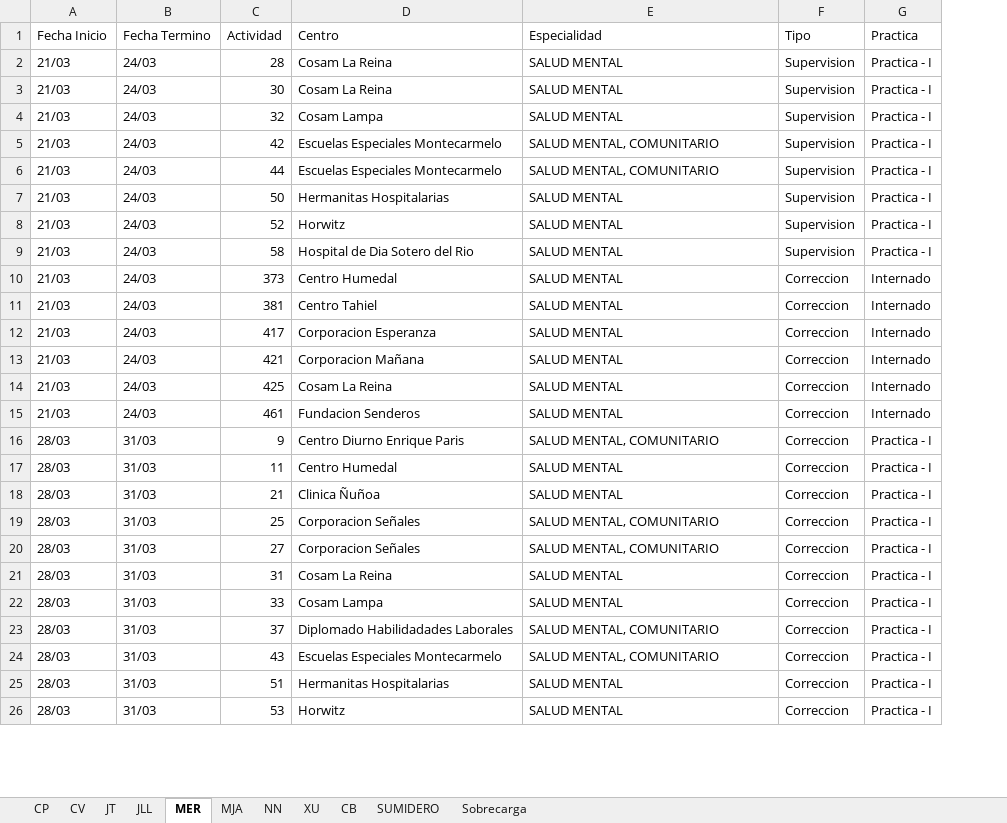
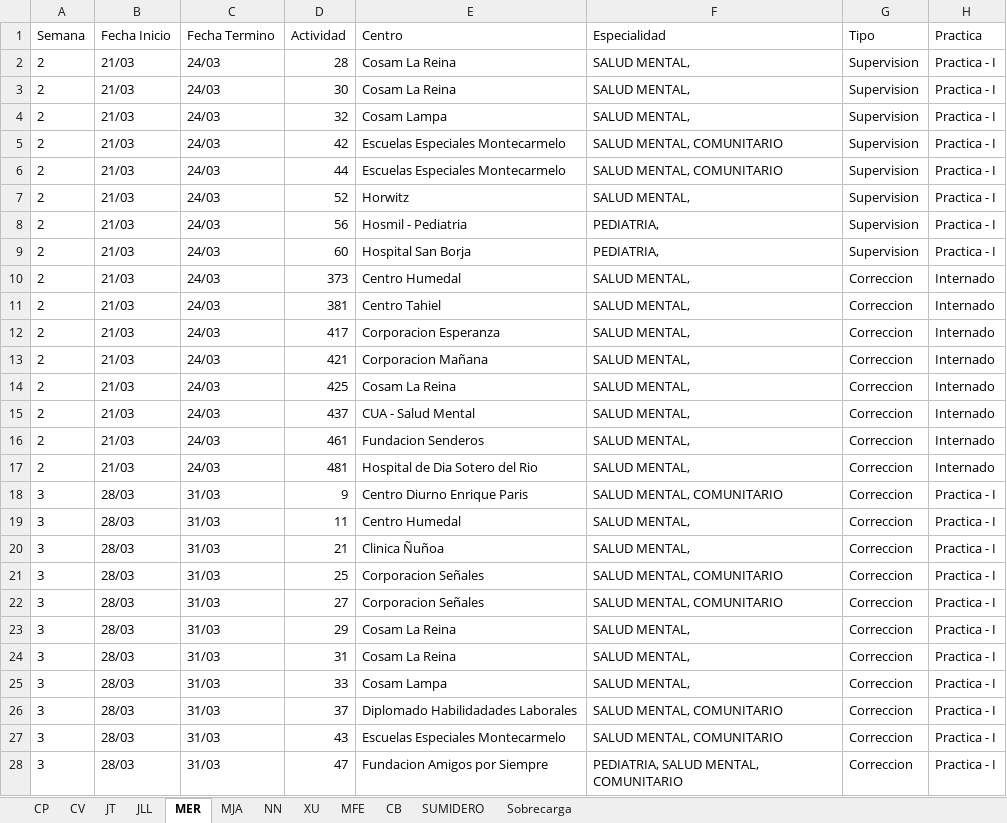
Before and after one commit to Jottagutierrez/Terapia-Ocupacional, an Excel workbook: proy_prueba/proy_files/results/Calendario.xlsx, sheet MER, drawn as a sheet; only a part is shown; values as stored, in another font and other column widths than the file's, no borders; removed rows and columns are numbered as before the commit, all else as after; the diff covers the shown part only; the diff names each change by its address in the sheet, - before the commit and + after, or states it on an @@ line.

```diff
--- a/proy_prueba/proy_files/results/Calendario.xlsx (sheet MER)
+++ b/proy_prueba/proy_files/results/Calendario.xlsx (sheet MER)
+sheet tab: MFE
+column A (Semana), rows 2-8: all 2; rows 10-14: all 2; row 16: 2; rows 18-22: all 3; rows 24-28: all 3
-F2:F4 (Especialidad): SALUD MENTAL
+F2:F4 (Especialidad): SALUD MENTAL,
-row 7: 21/03 | 24/03 | 50 | Hermanitas Hospitalarias | SALUD MENTAL | Supervision | Practica - I
-F7 (Especialidad): SALUD MENTAL
+F7 (Especialidad): SALUD MENTAL,
-D8 (Actividad): 58
+D8 (Actividad): 56
-E8 (Centro): Hospital de Dia Sotero del Rio
+E8 (Centro): Hosmil - Pediatria
-F8 (Especialidad): SALUD MENTAL
+F8 (Especialidad): PEDIATRIA,
+row 9: 2 | 21/03 | 24/03 | 60 | Hospital San Borja | PEDIATRIA, | Supervision | Practica - I
-F10:F14 (Especialidad): SALUD MENTAL
+F10:F14 (Especialidad): SALUD MENTAL,
+row 15: 2 | 21/03 | 24/03 | 437 | CUA - Salud Mental | SALUD MENTAL, | Correccion | Internado
-F16 (Especialidad): SALUD MENTAL
+F16 (Especialidad): SALUD MENTAL,
+row 17: 2 | 21/03 | 24/03 | 481 | Hospital de Dia Sotero del Rio | SALUD MENTAL, | Correccion | Internado
-F19:F20 (Especialidad): SALUD MENTAL
+F19:F20 (Especialidad): SALUD MENTAL,
+row 23: 3 | 28/03 | 31/03 | 29 | Cosam La Reina | SALUD MENTAL, | Correccion | Practica - I
-F24:F25 (Especialidad): SALUD MENTAL
+F24:F25 (Especialidad): SALUD MENTAL,
-D28 (Actividad): 51
+D28 (Actividad): 47
-E28 (Centro): Hermanitas Hospitalarias
+E28 (Centro): Fundacion Amigos por Siempre
-F28 (Especialidad): SALUD MENTAL
+F28 (Especialidad): PEDIATRIA, SALUD MENTAL, COMUNITARIO
-row 26: 28/03 | 31/03 | 53 | Horwitz | SALUD MENTAL | Correccion | Practica - I
```
Also changed, not shown: 17 added rows, 15 removed rows and 182 edited cells elsewhere in this sheet, sheet SUMIDERO, sheet NN, sheet CP, sheet CV, sheet JLL, sheet MJA, 4 more sheets, proy_prueba/proy_files/Comparacion_estado_2017-2018.xlsx, proy_prueba/proy_files/DB_2018.xlsx, 20 other files.
